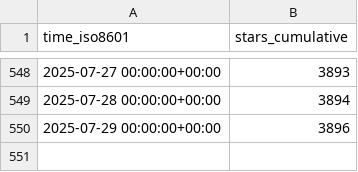
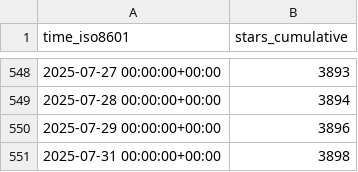
Before and after one commit to alairock/neosync, a CSV file: nucleuscloud/neosync/ghrs-data/stargazers.csv, drawn as a sheet; only a part is shown, gaps mark what is left out; the diff names each change by its address in the sheet, - before the commit and + after, or states it on an @@ line.

```diff
--- a/nucleuscloud/neosync/ghrs-data/stargazers.csv
+++ b/nucleuscloud/neosync/ghrs-data/stargazers.csv
+row 551: 2025-07-31 00:00:00+00:00 | 3898
```
